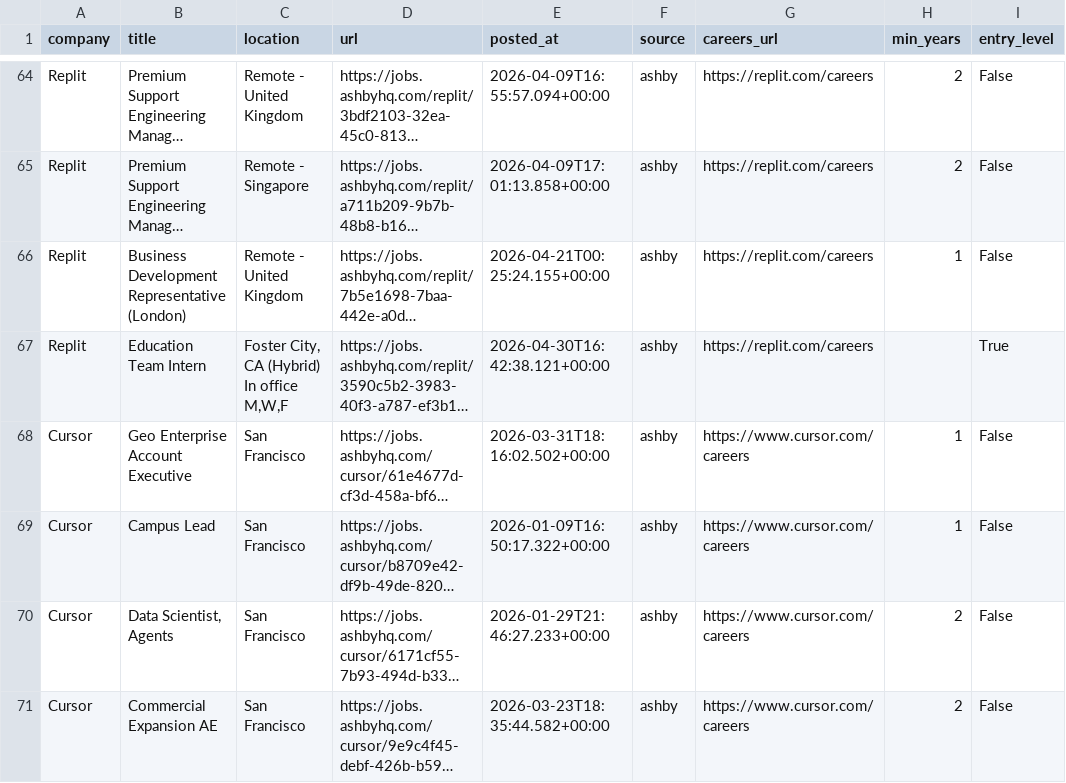
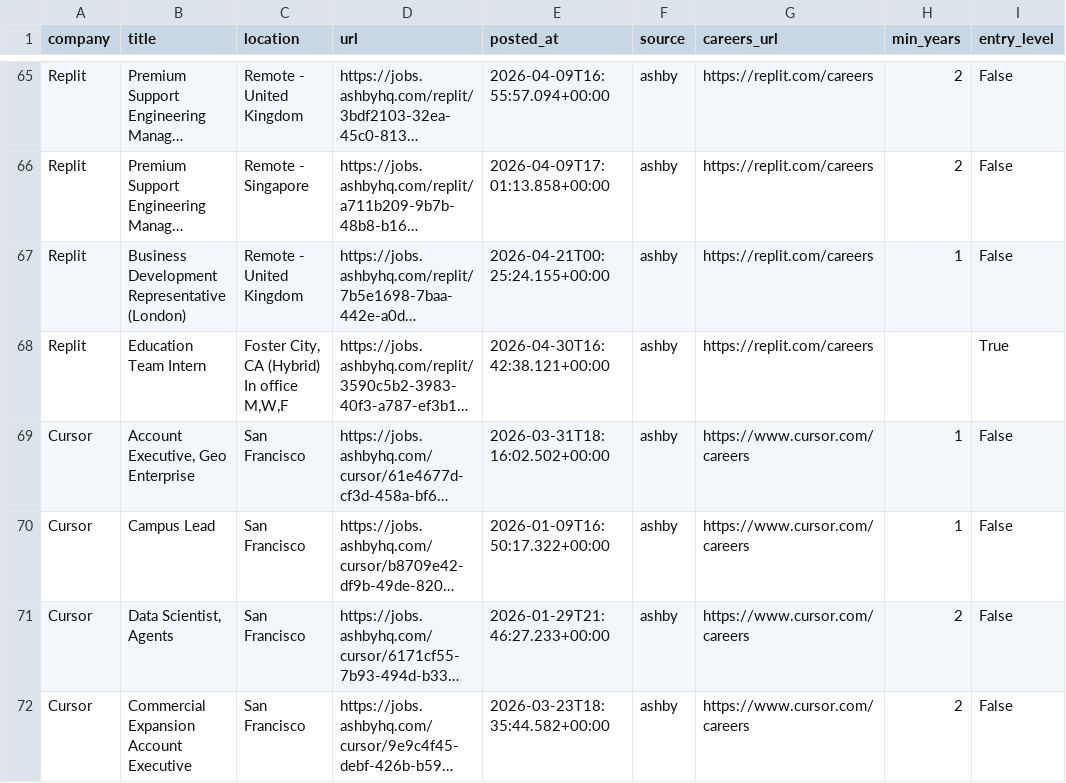
Before and after one commit to zachrosenblum/AI-Job-Board, a CSV file: New project/output/jobs.csv, drawn as a sheet; only a part is shown, gaps mark what is left out; long unchanged cells end in …; addresses are those after the commit; the diff covers the shown part only; the diff names each change by its address in the sheet, - before the commit and + after, or states it on an @@ line.

```diff
--- a/New project/output/jobs.csv
+++ b/New project/output/jobs.csv
-B69 (title): Geo Enterprise Account Executive
+B69 (title): Account Executive, Geo Enterprise
-B72 (title): Commercial Expansion AE
+B72 (title): Commercial Expansion Account Executive
```
Also changed, not shown: 1 added row, 2 removed rows and 7 edited cells elsewhere in this file, 2 other files.
